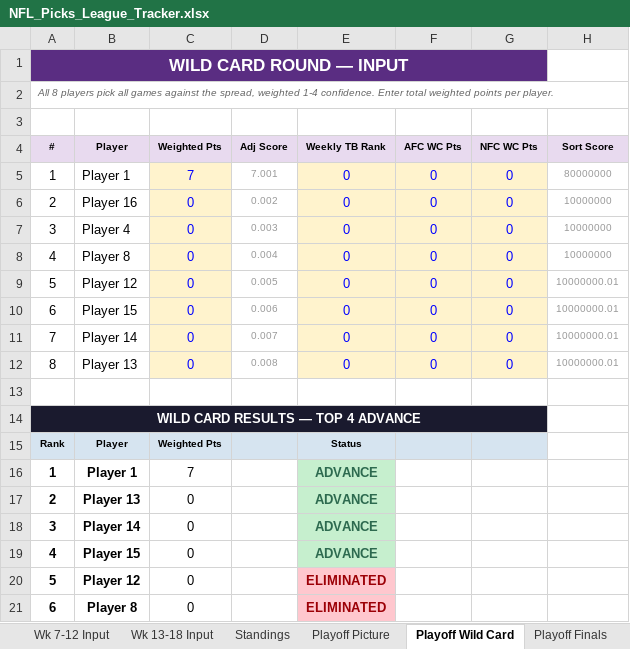
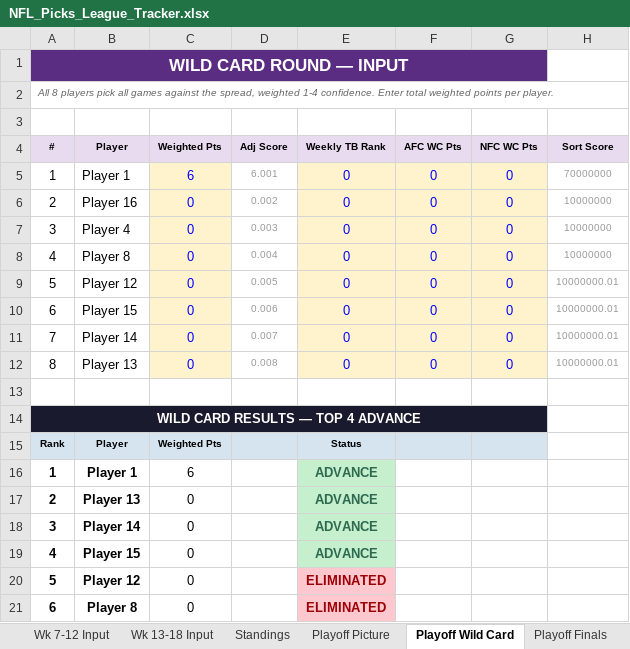
Before and after one commit to eloeser-1147/NFL-Picks-League, an Excel workbook: NFL_Picks_League_Tracker.xlsx, sheet Playoff Wild Card, drawn as a sheet; only a part is shown; values as stored, in another font and other column widths than the file's, no borders; the diff names each change by its address in the sheet, - before the commit and + after, or states it on an @@ line.

```diff
--- a/NFL_Picks_League_Tracker.xlsx (sheet Playoff Wild Card)
+++ b/NFL_Picks_League_Tracker.xlsx (sheet Playoff Wild Card)
-C5 (Weighted Pts): 7
+C5 (Weighted Pts): 6
-D5 (Adj Score): 7.001
+D5 (Adj Score): 6.001
-H5 (Sort Score): 80000000
+H5 (Sort Score): 70000000
-C16 (Weighted Pts): 7
+C16 (Weighted Pts): 6
```
Also changed, not shown: sheet Playoff Finals, sheet Roster.
